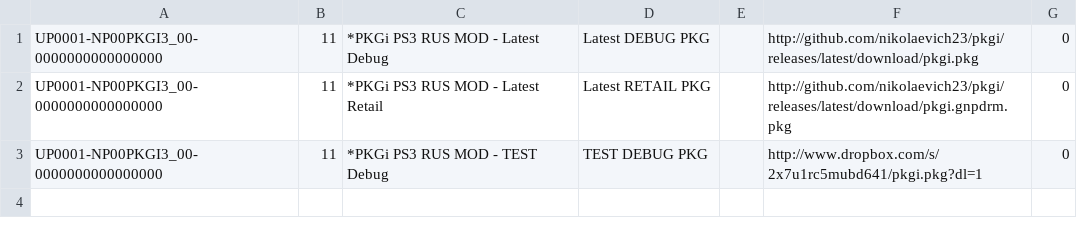
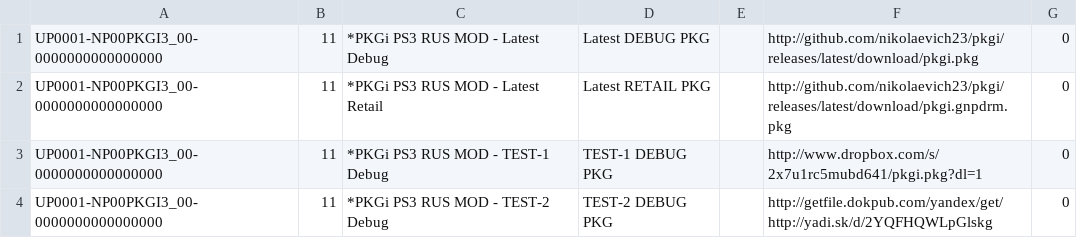
Before and after one commit to nikolaevich23/pkgi, a CSV file: mylist.csv, drawn as a sheet.

Commit message:
Update mylist.csv

```diff
--- a/mylist.csv
+++ b/mylist.csv
@@ -2,2 +2,3 @@ UP0001-NP00PKGI3_00-0000000000000000,11,*PKGi PS3 RUS MOD - Latest Debug,Latest
 UP0001-NP00PKGI3_00-0000000000000000,11,*PKGi PS3 RUS MOD - Latest Retail,Latest RETAIL PKG,,http://github.com/nikolaevich23/pkgi/releases/latest/download/pkgi.gnpdrm.pkg,0,
-UP0001-NP00PKGI3_00-0000000000000000,11,*PKGi PS3 RUS MOD - TEST Debug,TEST DEBUG PKG,,http://www.dropbox.com/s/2x7u1rc5mubd641/pkgi.pkg?dl=1,0,
+UP0001-NP00PKGI3_00-0000000000000000,11,*PKGi PS3 RUS MOD - TEST-1 Debug,TEST-1 DEBUG PKG,,http://www.dropbox.com/s/2x7u1rc5mubd641/pkgi.pkg?dl=1,0,
+UP0001-NP00PKGI3_00-0000000000000000,11,*PKGi PS3 RUS MOD - TEST-2 Debug,TEST-2 DEBUG PKG,,http://getfile.dokpub.com/yandex/get/http://yadi.sk/d/2YQFHQWLpGlskg,0,
```
